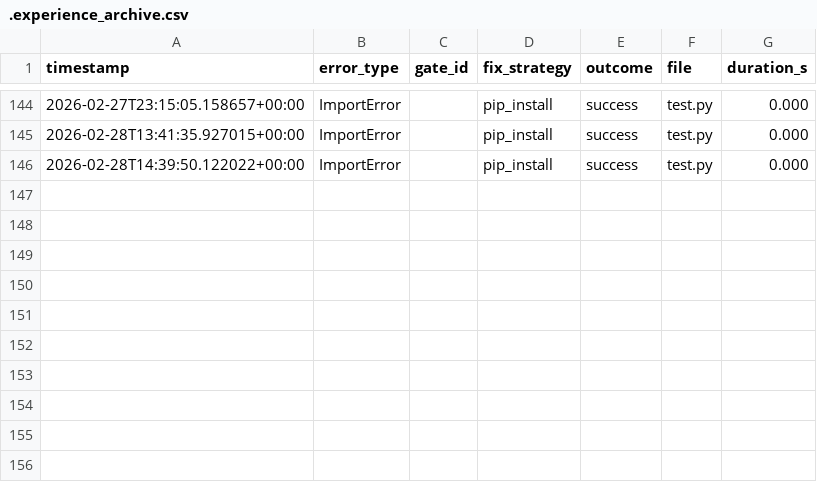
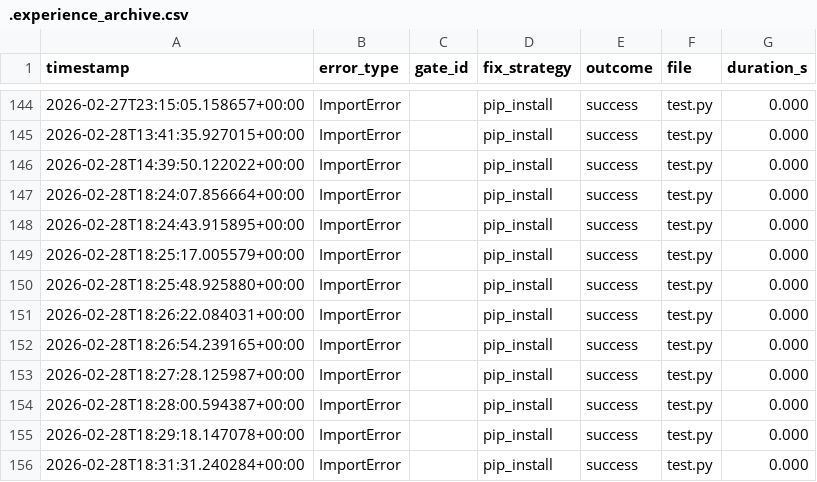
Before and after one commit to OZmasterAI/Torus-Framework, a CSV file: hooks/.experience_archive.csv, drawn as a sheet; only a part is shown, gaps mark what is left out.

```diff
--- a/hooks/.experience_archive.csv
+++ b/hooks/.experience_archive.csv
@@ -146 +146,11 @@ timestamp,error_type,gate_id,fix_strategy,outcome,file,duration_s
 2026-02-28T14:39:50.122022+00:00,ImportError,,pip_install,success,test.py,0.000
+2026-02-28T18:24:07.856664+00:00,ImportError,,pip_install,success,test.py,0.000
+2026-02-28T18:24:43.915895+00:00,ImportError,,pip_install,success,test.py,0.000
+2026-02-28T18:25:17.005579+00:00,ImportError,,pip_install,success,test.py,0.000
+2026-02-28T18:25:48.925880+00:00,ImportError,,pip_install,success,test.py,0.000
+2026-02-28T18:26:22.084031+00:00,ImportError,,pip_install,success,test.py,0.000
+2026-02-28T18:26:54.239165+00:00,ImportError,,pip_install,success,test.py,0.000
+2026-02-28T18:27:28.125987+00:00,ImportError,,pip_install,success,test.py,0.000
+2026-02-28T18:28:00.594387+00:00,ImportError,,pip_install,success,test.py,0.000
+2026-02-28T18:29:18.147078+00:00,ImportError,,pip_install,success,test.py,0.000
+2026-02-28T18:31:31.240284+00:00,ImportError,,pip_install,success,test.py,0.000
```
Also changed, not shown: 3 other files.
